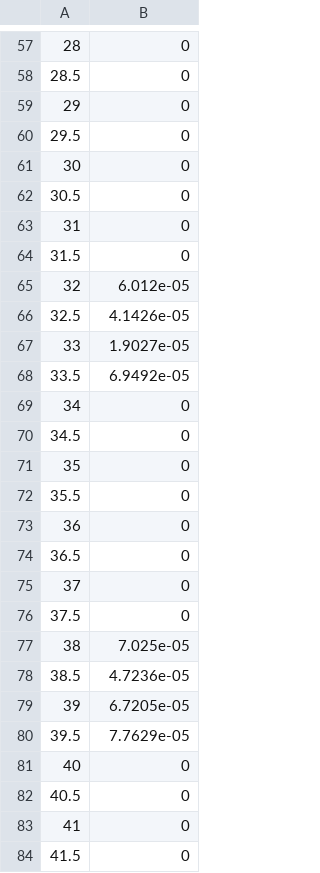
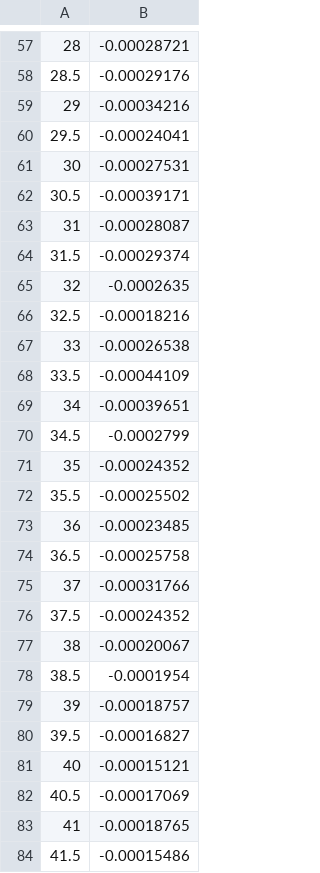
Before and after one commit to XS0Zero/-, a CSV file: matlab2/振动位移随管长变化.csv, drawn as a sheet; only a part is shown, gaps mark what is left out; the diff covers the shown part only.

```diff
--- a/matlab2/振动位移随管长变化.csv
+++ b/matlab2/振动位移随管长变化.csv
@@ -57,28 +57,28 @@
-28,0
-28.5,0
-29,0
-29.5,0
-30,0
-30.5,0
-31,0
-31.5,0
-32,6.012e-05
-32.5,4.1426e-05
-33,1.9027e-05
-33.5,6.9492e-05
-34,0
-34.5,0
-35,0
-35.5,0
-36,0
-36.5,0
-37,0
-37.5,0
-38,7.025e-05
-38.5,4.7236e-05
-39,6.7205e-05
-39.5,7.7629e-05
-40,0
-40.5,0
-41,0
-41.5,0
+28,-0.00028721
+28.5,-0.00029176
+29,-0.00034216
+29.5,-0.00024041
+30,-0.00027531
+30.5,-0.00039171
+31,-0.00028087
+31.5,-0.00029374
+32,-0.0002635
+32.5,-0.00018216
+33,-0.00026538
+33.5,-0.00044109
+34,-0.00039651
+34.5,-0.0002799
+35,-0.00024352
+35.5,-0.00025502
+36,-0.00023485
+36.5,-0.00025758
+37,-0.00031766
+37.5,-0.00024352
+38,-0.00020067
+38.5,-0.0001954
+39,-0.00018757
+39.5,-0.00016827
+40,-0.00015121
+40.5,-0.00017069
+41,-0.00018765
+41.5,-0.00015486
```
Also changed, not shown: 52 edited cells elsewhere in this file, 35 other files.
